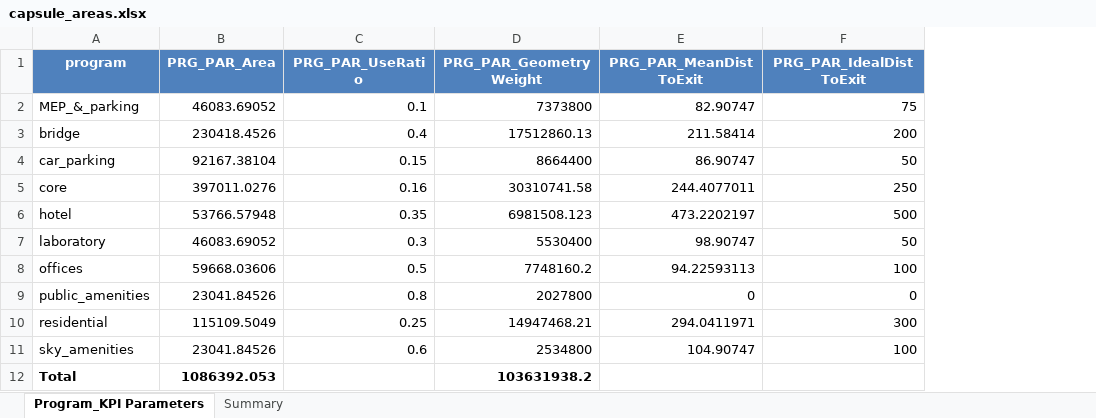
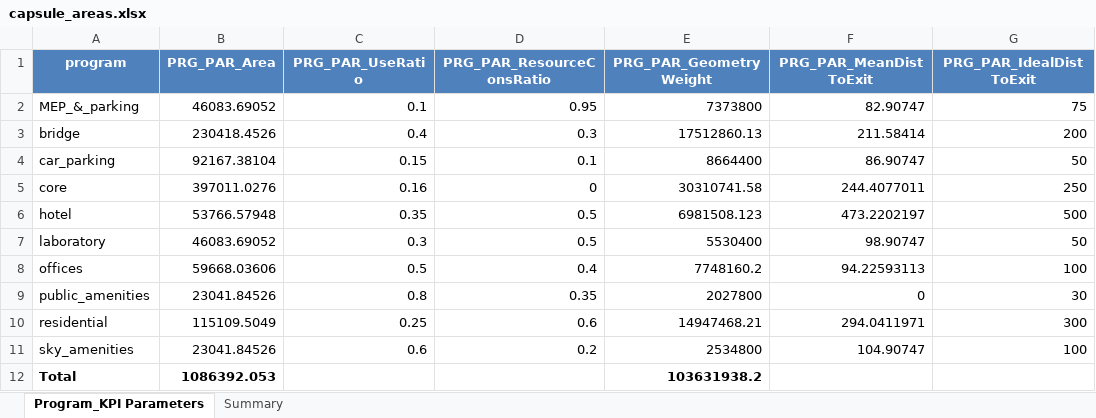
Before and after one commit to abaltaji/KPI-Validation, an Excel workbook: capsule_areas.xlsx, sheet Program_KPI Parameters, drawn as a sheet; values as stored, in another font and other column widths than the file's, no borders; addresses are those after the commit; the diff names each change by its address in the sheet, - before the commit and + after, or states it on an @@ line.

Commit message:
PRG_PAR_ResourceConsRatio added to columns

```diff
--- a/capsule_areas.xlsx (sheet Program_KPI Parameters)
+++ b/capsule_areas.xlsx (sheet Program_KPI Parameters)
+column D (PRG_PAR_ResourceConsRatio), rows 2-11: 0.95 | 0.3 | 0.1 | 0 | 0.5 | 0.5 | 0.4 | 0.35 | 0.6 | 0.2
-G9 (PRG_PAR_IdealDistToExit): 0
+G9 (PRG_PAR_IdealDistToExit): 30
```
Also changed, not shown: 2 other files.
